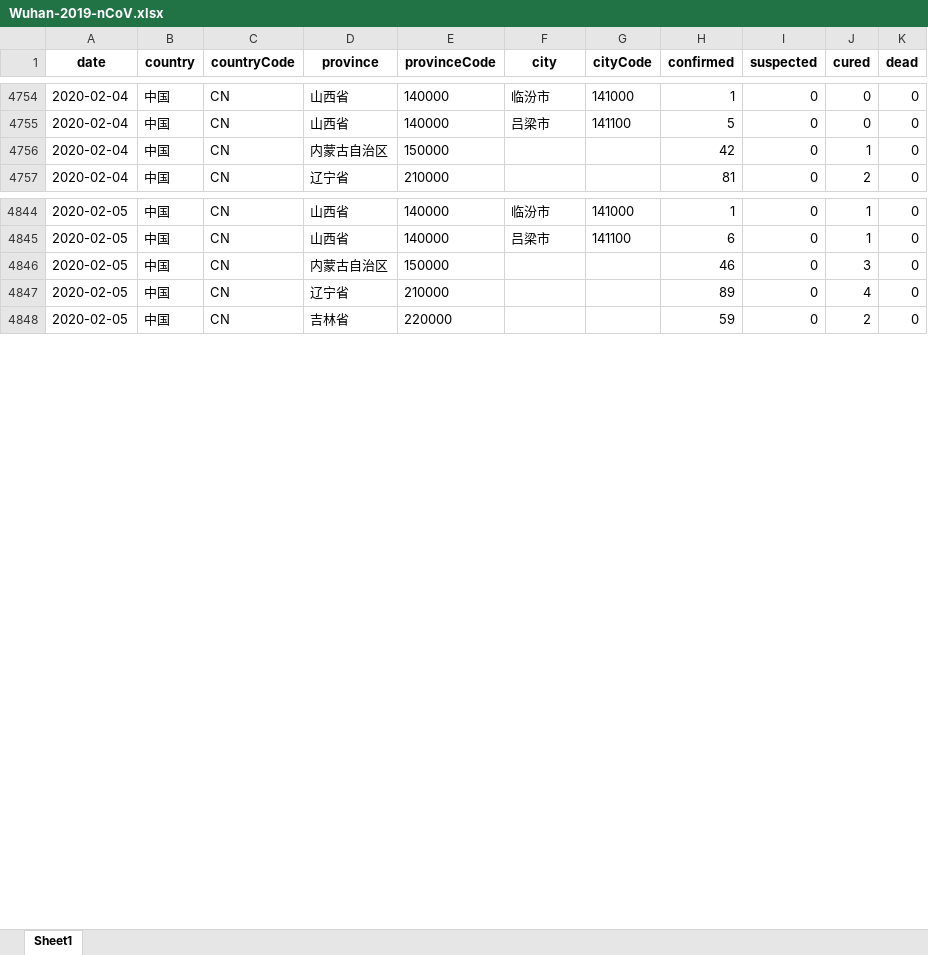
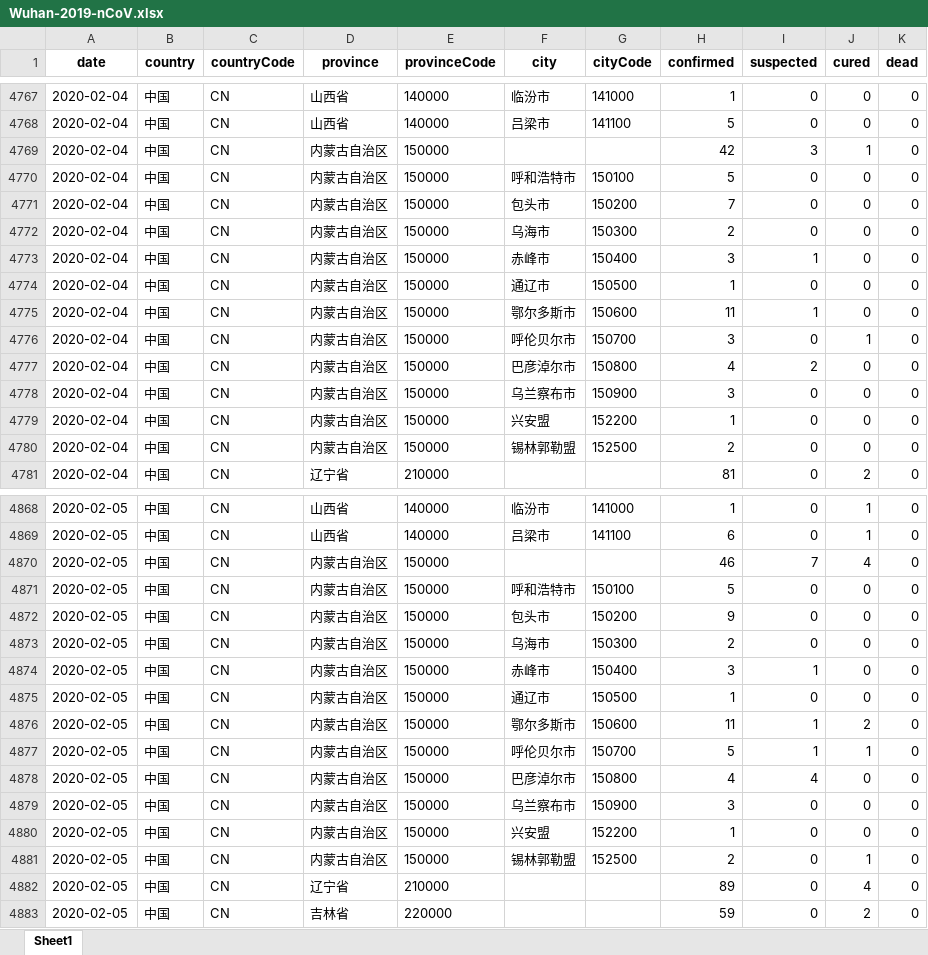
Before and after one commit to canghailan/Wuhan-2019-nCoV, an Excel workbook: Wuhan-2019-nCoV.xlsx, sheet Sheet1, drawn as a sheet; only a part is shown, gaps mark what is left out; values as stored, in another font and other column widths than the file's, no borders; addresses are those after the commit; the diff covers the shown part only; the diff names each change by its address in the sheet, - before the commit and + after, or states it on an @@ line.

```diff
--- a/Wuhan-2019-nCoV.xlsx (sheet Sheet1)
+++ b/Wuhan-2019-nCoV.xlsx (sheet Sheet1)
-I4769 (suspected): 0
+I4769 (suspected): 3
+row 4770: 2020-02-04 | 中国 | CN | 内蒙古自治区 | 150000 | 呼和浩特市 | 150100 | 5 | 0 | 0 | 0
+row 4771: 2020-02-04 | 中国 | CN | 内蒙古自治区 | 150000 | 包头市 | 150200 | 7 | 0 | 0 | 0
+row 4772: 2020-02-04 | 中国 | CN | 内蒙古自治区 | 150000 | 乌海市 | 150300 | 2 | 0 | 0 | 0
+row 4773: 2020-02-04 | 中国 | CN | 内蒙古自治区 | 150000 | 赤峰市 | 150400 | 3 | 1 | 0 | 0
+row 4774: 2020-02-04 | 中国 | CN | 内蒙古自治区 | 150000 | 通辽市 | 150500 | 1 | 0 | 0 | 0
+row 4775: 2020-02-04 | 中国 | CN | 内蒙古自治区 | 150000 | 鄂尔多斯市 | 150600 | 11 | 1 | 0 | 0
+row 4776: 2020-02-04 | 中国 | CN | 内蒙古自治区 | 150000 | 呼伦贝尔市 | 150700 | 3 | 0 | 1 | 0
+row 4777: 2020-02-04 | 中国 | CN | 内蒙古自治区 | 150000 | 巴彦淖尔市 | 150800 | 4 | 2 | 0 | 0
+row 4778: 2020-02-04 | 中国 | CN | 内蒙古自治区 | 150000 | 乌兰察布市 | 150900 | 3 | 0 | 0 | 0
+row 4779: 2020-02-04 | 中国 | CN | 内蒙古自治区 | 150000 | 兴安盟 | 152200 | 1 | 0 | 0 | 0
+row 4780: 2020-02-04 | 中国 | CN | 内蒙古自治区 | 150000 | 锡林郭勒盟 | 152500 | 2 | 0 | 0 | 0
-I4870 (suspected): 0
+I4870 (suspected): 7
-J4870 (cured): 3
+J4870 (cured): 4
+row 4871: 2020-02-05 | 中国 | CN | 内蒙古自治区 | 150000 | 呼和浩特市 | 150100 | 5 | 0 | 0 | 0
+row 4872: 2020-02-05 | 中国 | CN | 内蒙古自治区 | 150000 | 包头市 | 150200 | 9 | 0 | 0 | 0
+row 4873: 2020-02-05 | 中国 | CN | 内蒙古自治区 | 150000 | 乌海市 | 150300 | 2 | 0 | 0 | 0
+row 4874: 2020-02-05 | 中国 | CN | 内蒙古自治区 | 150000 | 赤峰市 | 150400 | 3 | 1 | 0 | 0
+row 4875: 2020-02-05 | 中国 | CN | 内蒙古自治区 | 150000 | 通辽市 | 150500 | 1 | 0 | 0 | 0
+row 4876: 2020-02-05 | 中国 | CN | 内蒙古自治区 | 150000 | 鄂尔多斯市 | 150600 | 11 | 1 | 2 | 0
+row 4877: 2020-02-05 | 中国 | CN | 内蒙古自治区 | 150000 | 呼伦贝尔市 | 150700 | 5 | 1 | 1 | 0
+row 4878: 2020-02-05 | 中国 | CN | 内蒙古自治区 | 150000 | 巴彦淖尔市 | 150800 | 4 | 4 | 0 | 0
+row 4879: 2020-02-05 | 中国 | CN | 内蒙古自治区 | 150000 | 乌兰察布市 | 150900 | 3 | 0 | 0 | 0
+row 4880: 2020-02-05 | 中国 | CN | 内蒙古自治区 | 150000 | 兴安盟 | 152200 | 1 | 0 | 0 | 0
+row 4881: 2020-02-05 | 中国 | CN | 内蒙古自治区 | 150000 | 锡林郭勒盟 | 152500 | 2 | 0 | 1 | 0
```
Also changed, not shown: 13 added rows and 32 edited cells elsewhere in this sheet, 14 other files.
